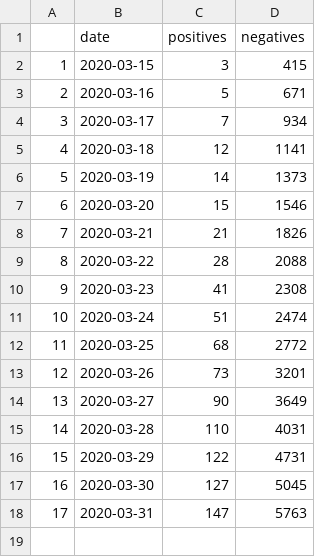
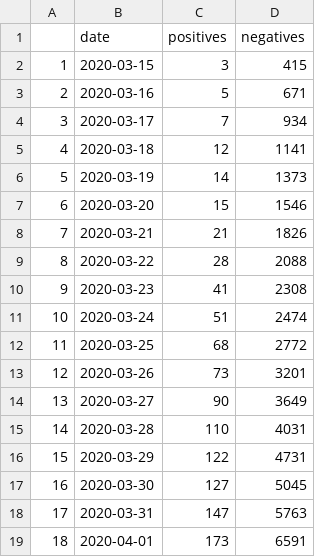
Before and after one commit to gshotwell/ns_covid, a CSV file: ns_daily_covid.csv, drawn as a sheet; the diff names each change by its address in the sheet, - before the commit and + after, or states it on an @@ line.

Commit message:
April 1 data

```diff
--- a/ns_daily_covid.csv
+++ b/ns_daily_covid.csv
+row 19: 18 | 2020-04-01 | 173 | 6591
```
Also changed, not shown: 2 other files.
